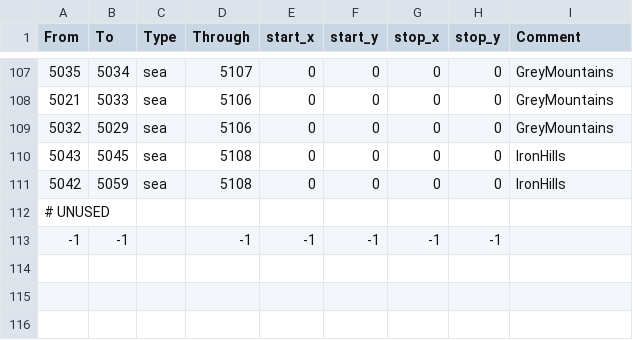
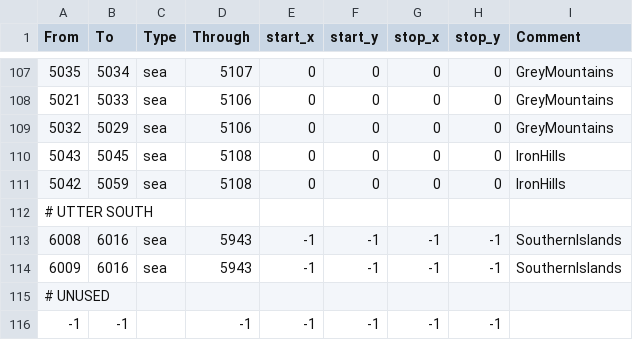
Before and after one commit to terrapass/RealmsInExile-CI-Prototype, a CSV file: LotRRealmsInExileDev/map_data/adjacencies.csv, drawn as a sheet; only a part is shown, gaps mark what is left out; the diff names each change by its address in the sheet, - before the commit and + after, or states it on an @@ line.

```diff
--- a/LotRRealmsInExileDev/map_data/adjacencies.csv
+++ b/LotRRealmsInExileDev/map_data/adjacencies.csv
+row 112: # UTTER SOUTH
+row 113: 6008 | 6016 | sea | 5943 | -1 | -1 | -1 | -1 | SouthernIslands
+row 114: 6009 | 6016 | sea | 5943 | -1 | -1 | -1 | -1 | SouthernIslands
```
Also changed, not shown: LotRRealmsInExileDev/map_data/definition.csv, 3 other files.
